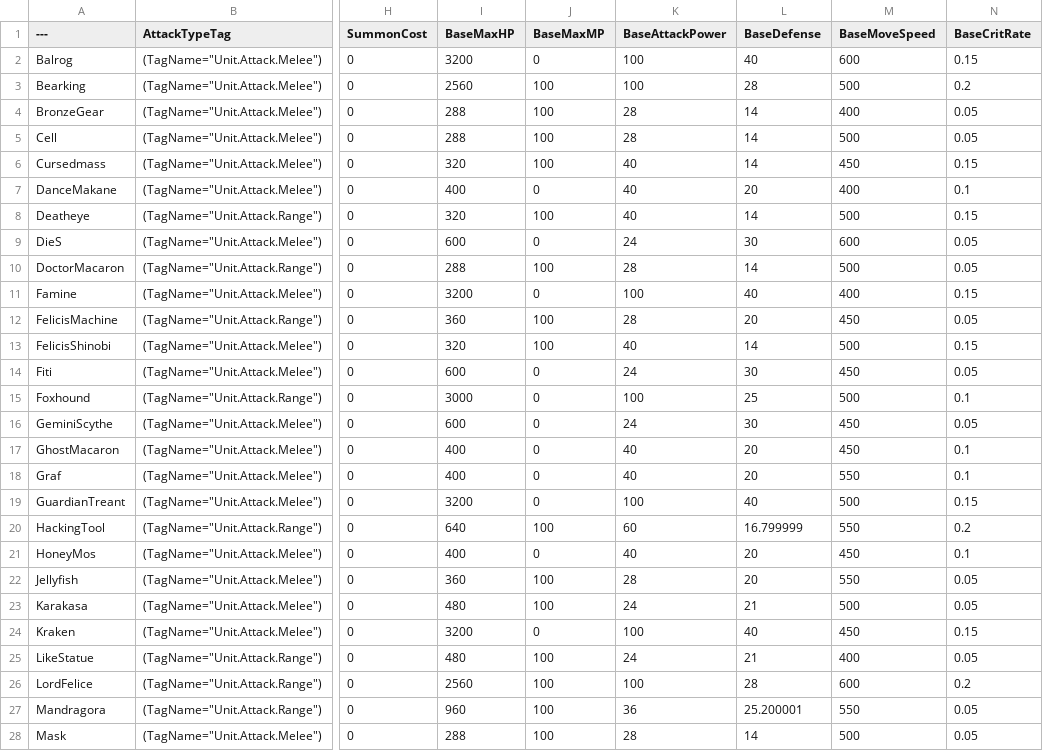
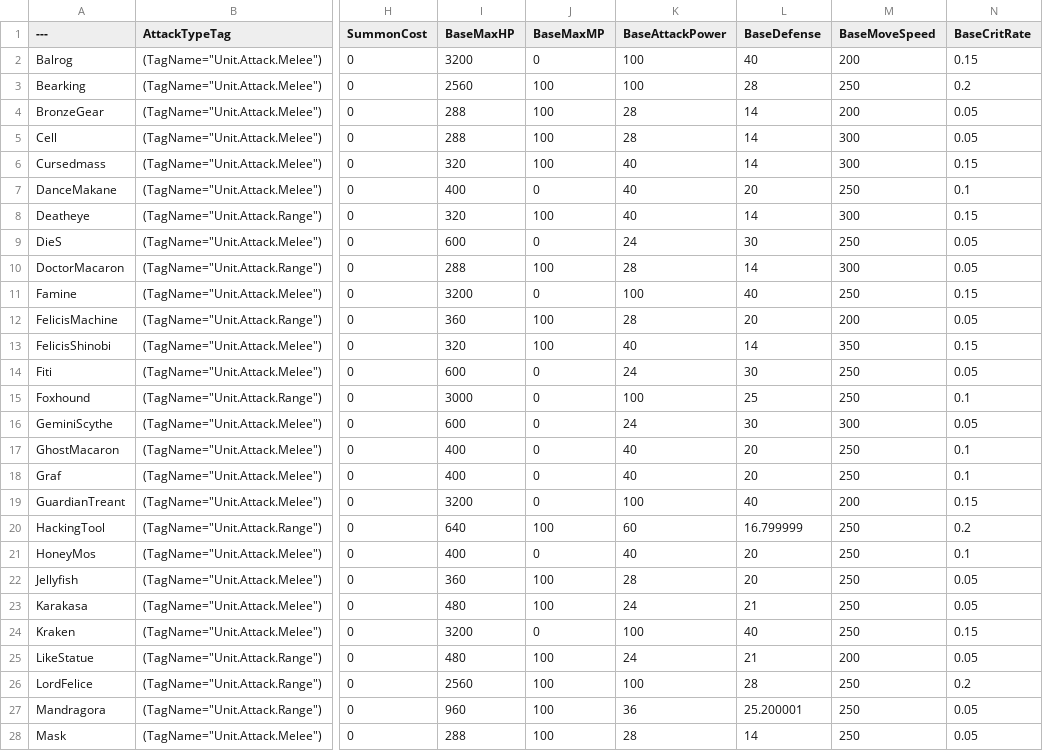
Before and after one commit to YouSungMin/ProjectParadise, a CSV file: DesignData/CSVs_Export/EnemyStats.csv, drawn as a sheet; only a part is shown, gaps mark what is left out; the diff covers the shown part only; the diff names each change by its address in the sheet, - before the commit and + after, or states it on an @@ line.

```diff
--- a/DesignData/CSVs_Export/EnemyStats.csv
+++ b/DesignData/CSVs_Export/EnemyStats.csv
-M2 (BaseMoveSpeed): 600
+M2 (BaseMoveSpeed): 200
-M3 (BaseMoveSpeed): 500
+M3 (BaseMoveSpeed): 250
-M4 (BaseMoveSpeed): 400
+M4 (BaseMoveSpeed): 200
-M5 (BaseMoveSpeed): 500
+M5 (BaseMoveSpeed): 300
-M6 (BaseMoveSpeed): 450
+M6 (BaseMoveSpeed): 300
-M7 (BaseMoveSpeed): 400
+M7 (BaseMoveSpeed): 250
-M8 (BaseMoveSpeed): 500
+M8 (BaseMoveSpeed): 300
-M9 (BaseMoveSpeed): 600
+M9 (BaseMoveSpeed): 250
-M10 (BaseMoveSpeed): 500
+M10 (BaseMoveSpeed): 300
-M11 (BaseMoveSpeed): 400
+M11 (BaseMoveSpeed): 250
-M12 (BaseMoveSpeed): 450
+M12 (BaseMoveSpeed): 200
-M13 (BaseMoveSpeed): 500
+M13 (BaseMoveSpeed): 350
-M14 (BaseMoveSpeed): 450
+M14 (BaseMoveSpeed): 250
-M15 (BaseMoveSpeed): 500
+M15 (BaseMoveSpeed): 250
-M16 (BaseMoveSpeed): 450
+M16 (BaseMoveSpeed): 300
-M17 (BaseMoveSpeed): 450
+M17 (BaseMoveSpeed): 250
-M18 (BaseMoveSpeed): 550
+M18 (BaseMoveSpeed): 250
-M19 (BaseMoveSpeed): 500
+M19 (BaseMoveSpeed): 200
-M20 (BaseMoveSpeed): 550
+M20 (BaseMoveSpeed): 250
-M21 (BaseMoveSpeed): 450
+M21 (BaseMoveSpeed): 250
-M22 (BaseMoveSpeed): 550
+M22 (BaseMoveSpeed): 250
-M23 (BaseMoveSpeed): 500
+M23 (BaseMoveSpeed): 250
-M24 (BaseMoveSpeed): 450
+M24 (BaseMoveSpeed): 250
-M25 (BaseMoveSpeed): 400
+M25 (BaseMoveSpeed): 200
-M26 (BaseMoveSpeed): 600
+M26 (BaseMoveSpeed): 250
-M27 (BaseMoveSpeed): 550
+M27 (BaseMoveSpeed): 250
-M28 (BaseMoveSpeed): 500
+M28 (BaseMoveSpeed): 250
```
Also changed, not shown: 13 edited cells elsewhere in this file, DesignData/CSVs_Export/FamiliarStats.csv, DesignData/CSVs_Export/StageWaveDetail.csv, 3 other files.
